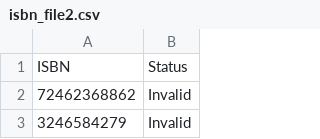
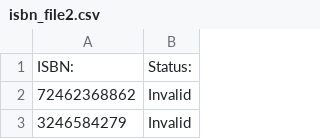
Before and after one commit to GabbyMont/isbn, a CSV file: isbn_file2.csv, drawn as a sheet; only a part is shown; the diff covers the shown part only.

```diff
--- a/isbn_file2.csv
+++ b/isbn_file2.csv
@@ -1,2 +1,2 @@
-ISBN,Status
+ISBN:,Status:
 72462368862,Invalid
```
Also changed, not shown: 37 added rows elsewhere in this file, 8 other files.
